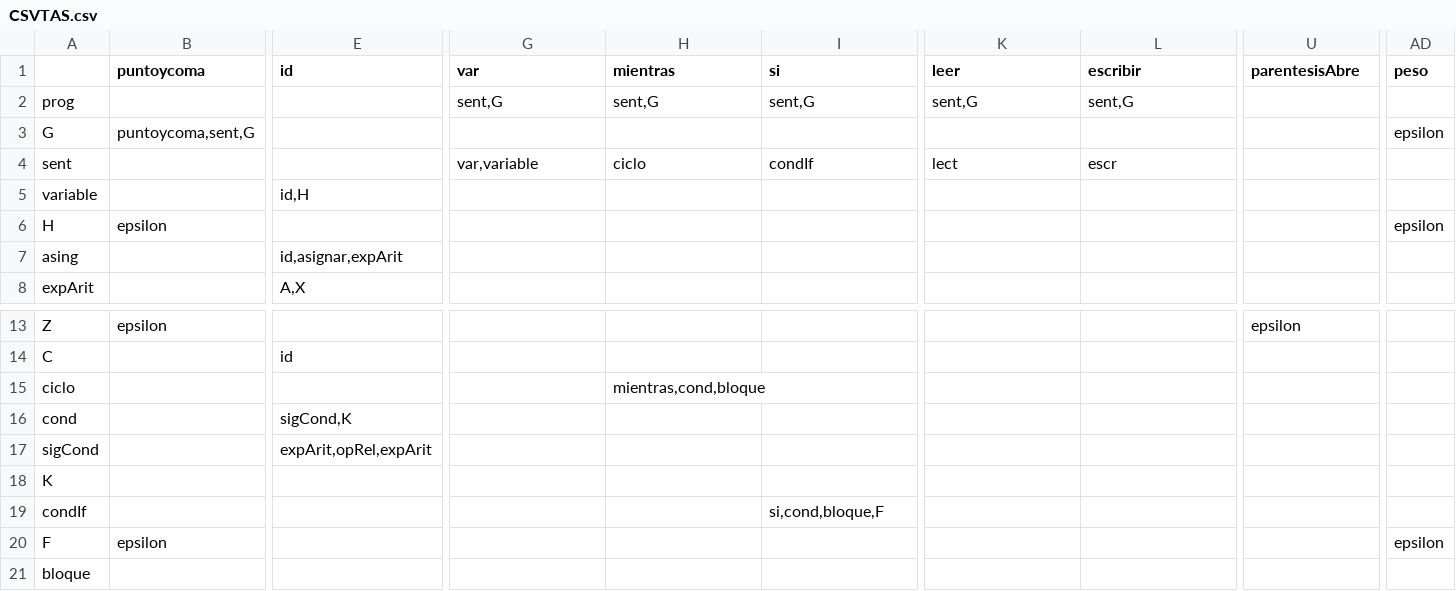
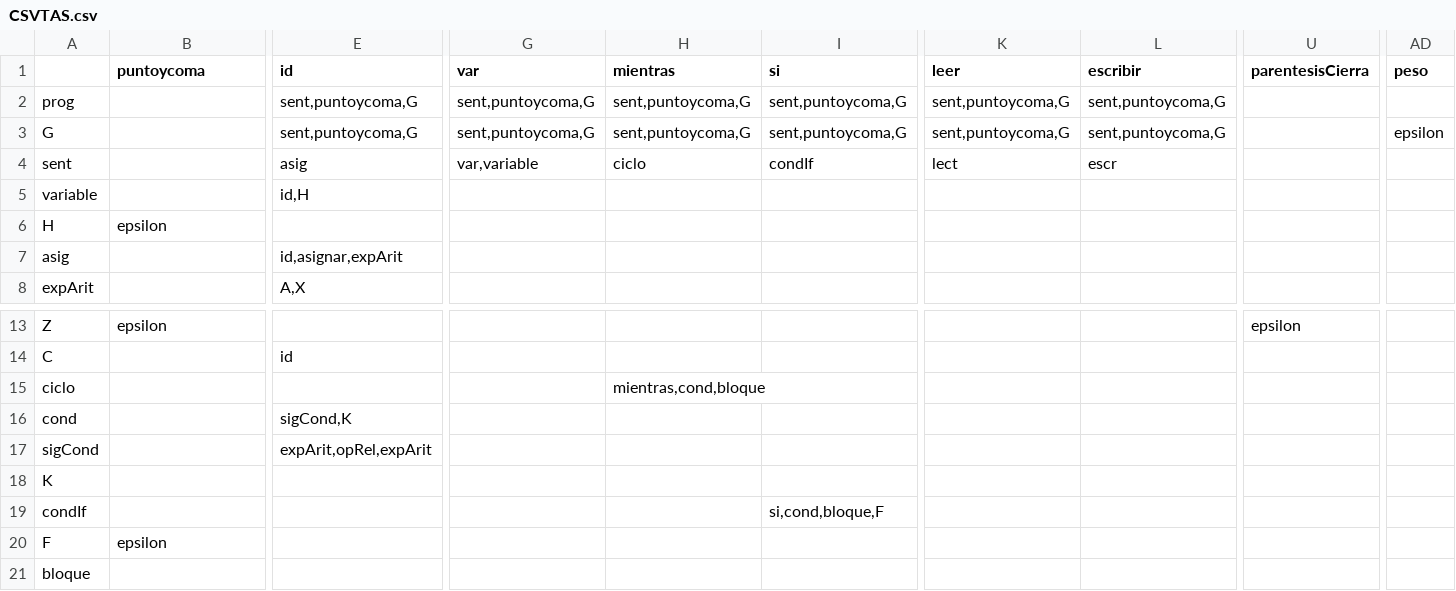
Before and after one commit to Maxwellx3/Tp_Sintaxis, a CSV file: CSVTAS.csv, drawn as a sheet; only a part is shown, gaps mark what is left out; the diff covers the shown part only; the diff names each change by its address in the sheet, - before the commit and + after, or states it on an @@ line.

```diff
--- a/CSVTAS.csv
+++ b/CSVTAS.csv
-U1: parentesisAbre
+U1: parentesisCierra
-E2:E3 (id): (empty)
+E2:E3 (id): sent,puntoycoma,G
-G2 (var): sent,G
+G2 (var): sent,puntoycoma,G
-H2 (mientras): sent,G
+H2 (mientras): sent,puntoycoma,G
-I2 (si): sent,G
+I2 (si): sent,puntoycoma,G
-K2 (leer): sent,G
+K2 (leer): sent,puntoycoma,G
-L2 (escribir): sent,G
+L2 (escribir): sent,puntoycoma,G
-B3 (puntoycoma): puntoycoma,sent,G
+B3 (puntoycoma): (empty)
-G3 (var): (empty)
+G3 (var): sent,puntoycoma,G
-H3 (mientras): (empty)
+H3 (mientras): sent,puntoycoma,G
-I3 (si): (empty)
+I3 (si): sent,puntoycoma,G
-K3 (leer): (empty)
+K3 (leer): sent,puntoycoma,G
-L3 (escribir): (empty)
+L3 (escribir): sent,puntoycoma,G
-E4 (id): (empty)
+E4 (id): asig
-AD6 (peso): epsilon
+AD6 (peso): (empty)
-A7: asing
+A7: asig
-AD20 (peso): epsilon
+AD20 (peso): (empty)
```
Also changed, not shown: 3 edited cells elsewhere in this file, 4 other files.
